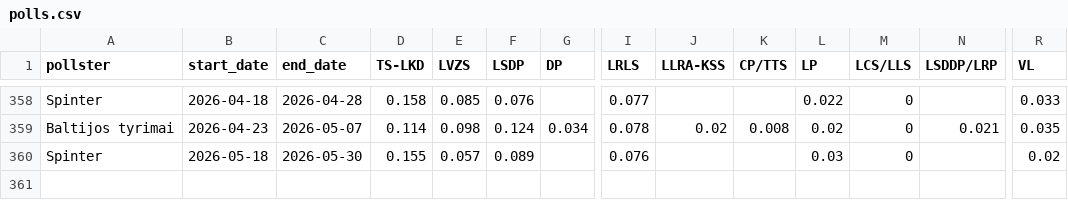
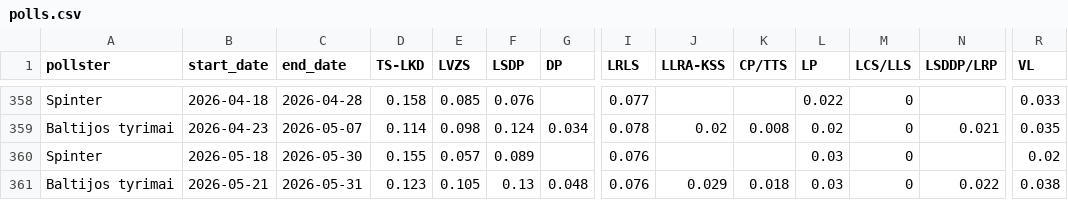
Before and after one commit to bucaneer/lt-reitingai, a CSV file: polls.csv, drawn as a sheet; only a part is shown, gaps mark what is left out; rows hold the shown columns only; the diff names each change by its address in the sheet, - before the commit and + after, or states it on an @@ line.

Commit message:
update: +1 poll

```diff
--- a/polls.csv
+++ b/polls.csv
+row 361: Baltijos tyrimai | 2026-05-21 | 2026-05-31 | 0.123 | 0.105 | 0.13 | 0.048 | 0.076 | 0.029 | 0.018 | 0.03 | 0 | 0.022 | 0.038
```
Also changed, not shown: _output/model-latest.csv, _output/res-latest.csv, 3 other files.
